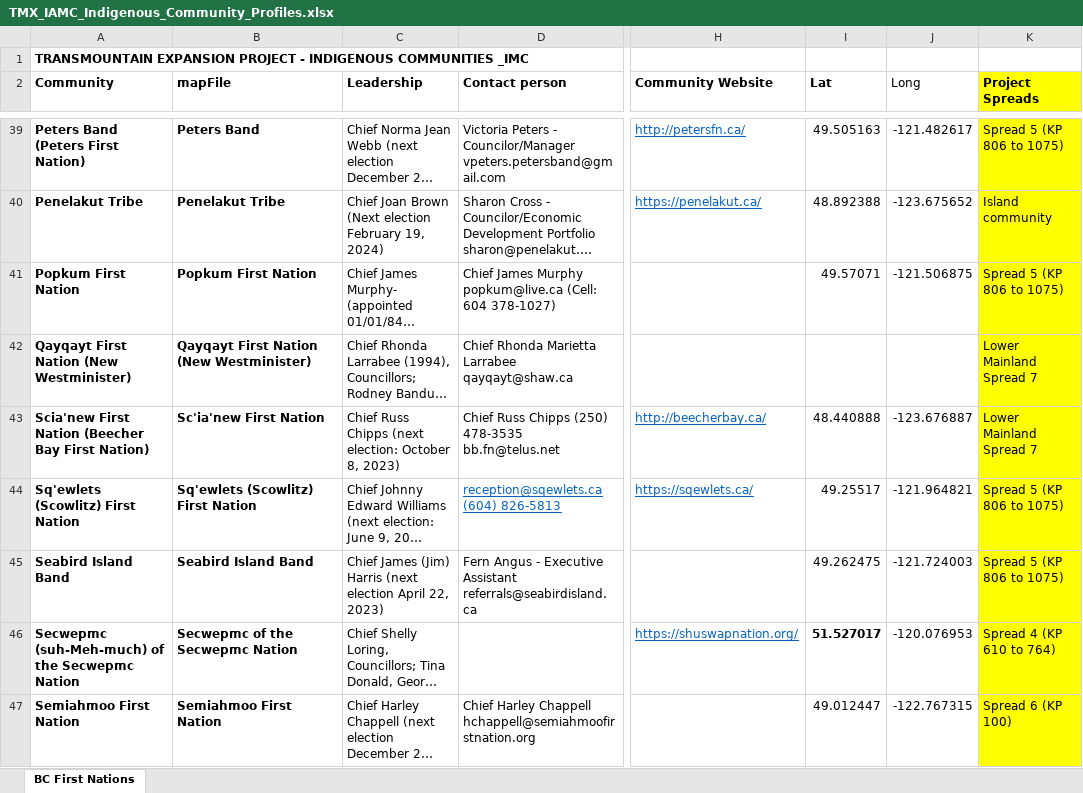
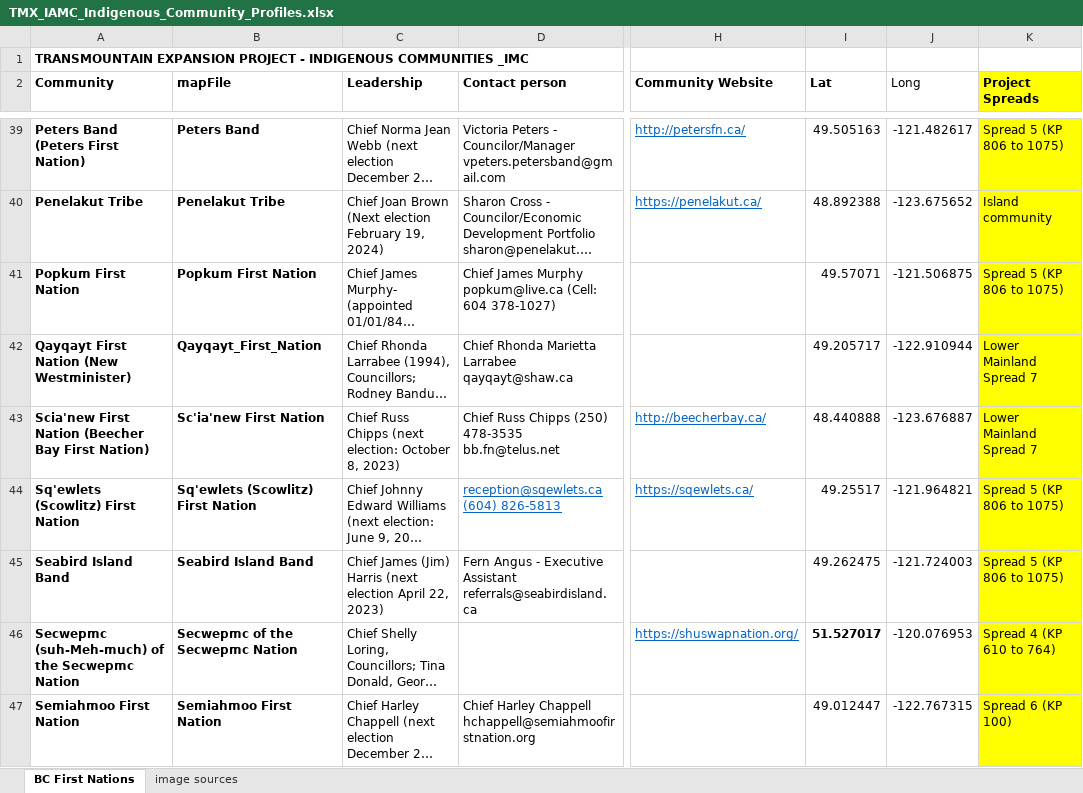
Before and after one commit to mbradds/reconciliation-strategic-priority, an Excel workbook: src/data_management/raw_data/traditional_territory/TMX_IAMC_Indigenous_Community_Profiles.xlsx, sheet BC First Nations, drawn as a sheet; only a part is shown, gaps mark what is left out; long unchanged cells end in …; values as stored, in another font and other column widths than the file's, no borders; charts and pictures not drawn; the diff covers the shown part only; the diff names each change by its address in the sheet, - before the commit and + after, or states it on an @@ line.

Commit message:
added territory image sources and some image updates

```diff
--- a/src/data_management/raw_data/traditional_territory/TMX_IAMC_Indigenous_Community_Profiles.xlsx (sheet BC First Nations)
+++ b/src/data_management/raw_data/traditional_territory/TMX_IAMC_Indigenous_Community_Profiles.xlsx (sheet BC First Nations)
+sheet tab: image sources
-B42 (mapFile): Qayqayt First Nation (New Westminister)
+B42 (mapFile): Qayqayt_First_Nation
-I42 (Lat): (empty)
+I42 (Lat): 49.205717
-J42 (Long): (empty)
+J42 (Long): -122.910944
```
Also changed, not shown: 2 removed rows and 2 edited cells elsewhere in this sheet, formulas that keep their value, 8 other files.
